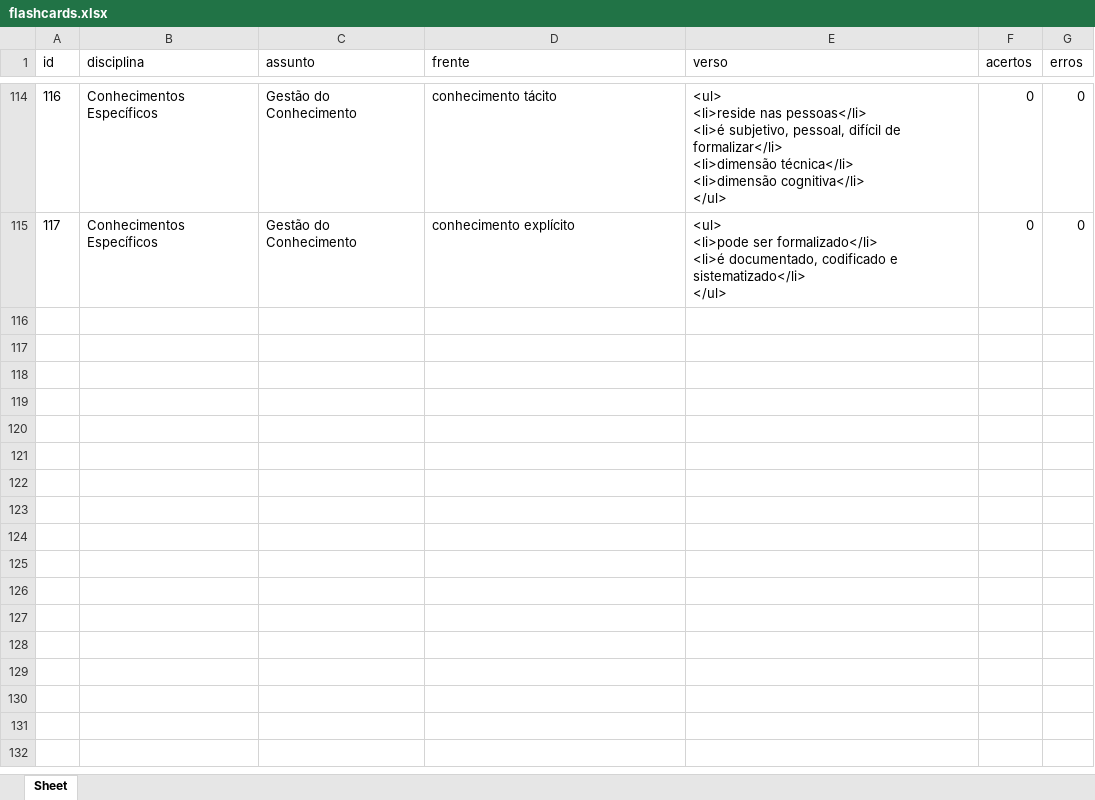
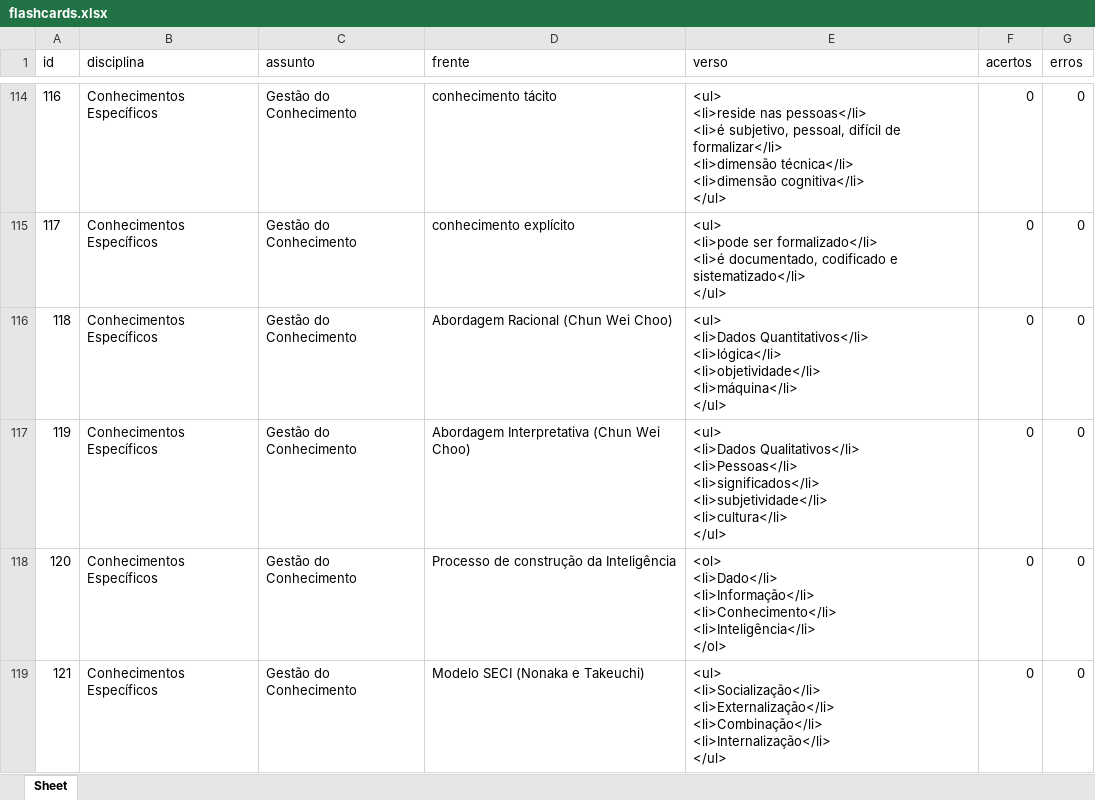
Before and after one commit to Lucas-Oliveira-wd/simulado, an Excel workbook: banco_de_dados/flashcards.xlsx, sheet Sheet, drawn as a sheet; only a part is shown, gaps mark what is left out; values as stored, in another font and other column widths than the file's, no borders; ↵ is a line break in a cell; the diff names each change by its address in the sheet, - before the commit and + after, or states it on an @@ line.

Commit message:
:up: alguns cards de gestão do conhecimento adicionados

```diff
--- a/banco_de_dados/flashcards.xlsx (sheet Sheet)
+++ b/banco_de_dados/flashcards.xlsx (sheet Sheet)
+row 116: 118 | Conhecimentos Específicos | Gestão do Conhecimento | Abordagem Racional (Chun Wei Choo) | <ul> ↵ <li>Dados Quantitativos</li> ↵ <li>lógica</li> ↵ <li>objetividade</li> ↵ <li>máquina</li> ↵ </ul> | 0 | 0
+row 117: 119 | Conhecimentos Específicos | Gestão do Conhecimento | Abordagem Interpretativa (Chun Wei Choo) | <ul> ↵ <li>Dados Qualitativos</li> ↵ <li>Pessoas</li> ↵ <li>significados</li> ↵ <li>subjetividade</li> ↵ <li>cultura</li> ↵ </ul> | 0 | 0
+row 118: 120 | Conhecimentos Específicos | Gestão do Conhecimento | Processo de construção da Inteligência | <ol> ↵ <li>Dado</li> ↵ <li>Informação</li> ↵ <li>Conhecimento</li> ↵ <li>Inteligência</li> ↵ </ol> | 0 | 0
+row 119: 121 | Conhecimentos Específicos | Gestão do Conhecimento | Modelo SECI (Nonaka e Takeuchi) | <ul> ↵ <li>Socialização</li> ↵ <li>Externalização</li> ↵ <li>Combinação</li> ↵ <li>Internalização</li> ↵ </ul> | 0 | 0
```
